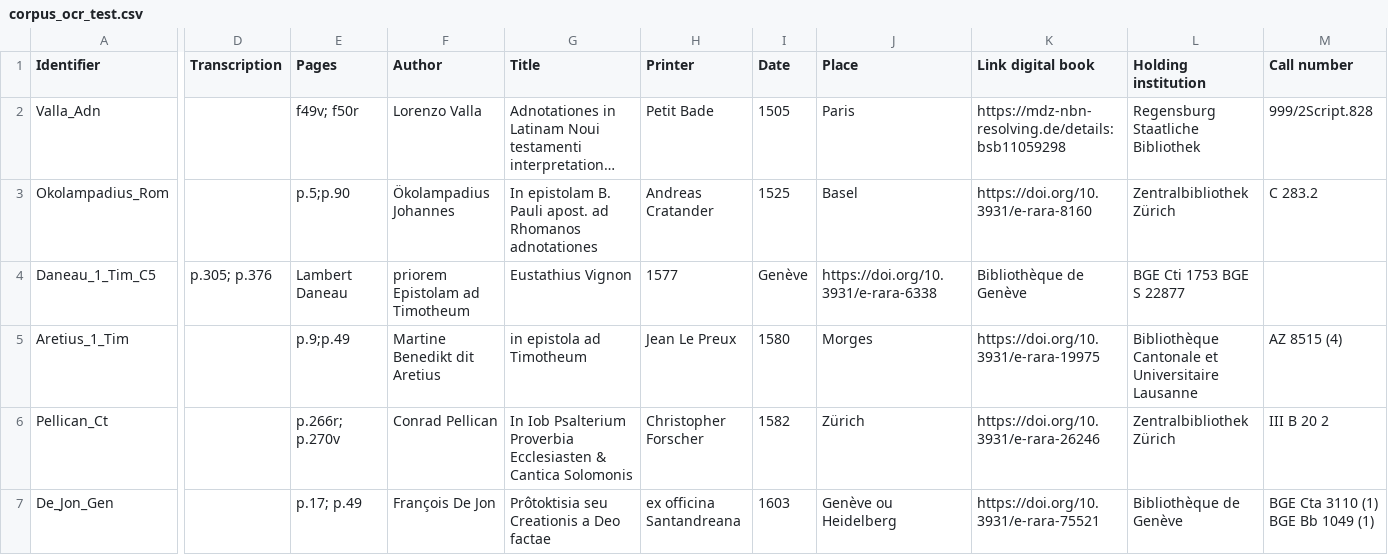
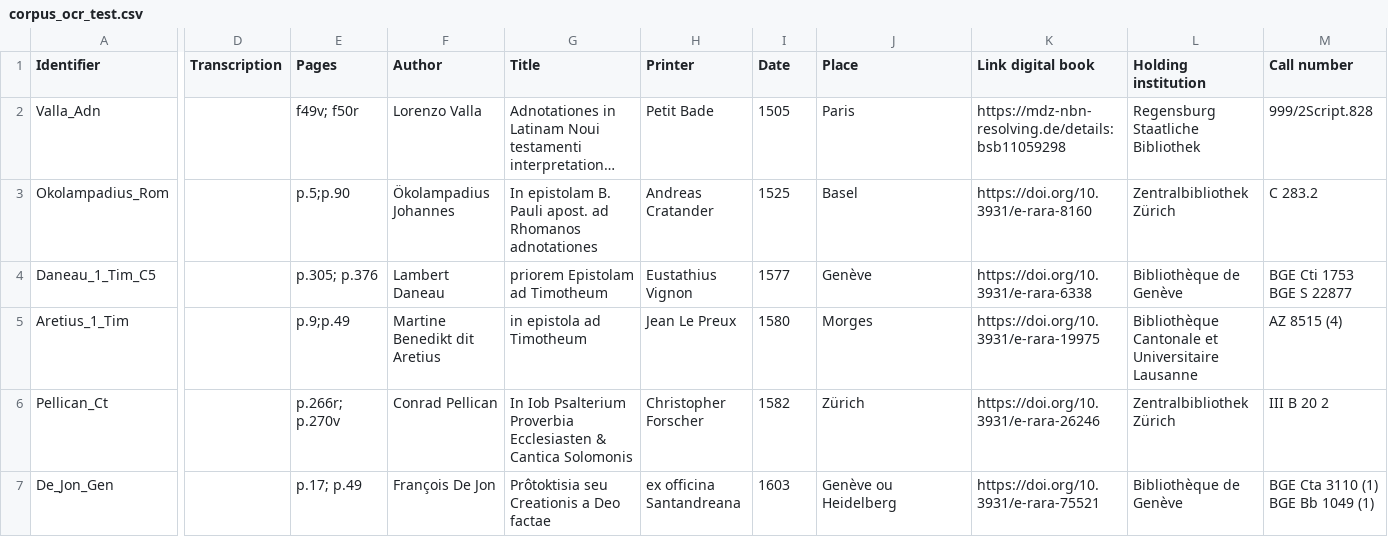
Before and after one commit to FourbeFlo/Lambertus, a CSV file: corpus/corpus_ocr_test.csv, drawn as a sheet; only a part is shown, gaps mark what is left out; long unchanged cells end in …; the diff names each change by its address in the sheet, - before the commit and + after, or states it on an @@ line.

Commit message:
Update corpus_ocr_test.csv

```diff
--- a/corpus/corpus_ocr_test.csv
+++ b/corpus/corpus_ocr_test.csv
-D4 (Transcription): p.305; p.376
+D4 (Transcription): (empty)
-E4 (Pages): Lambert Daneau
+E4 (Pages): p.305; p.376
-F4 (Author): priorem Epistolam ad Timotheum
+F4 (Author): Lambert Daneau
-G4 (Title): Eustathius Vignon
+G4 (Title): priorem Epistolam ad Timotheum
-H4 (Printer): 1577
+H4 (Printer): Eustathius Vignon
-I4 (Date): Genève
+I4 (Date): 1577
-J4 (Place): https://doi.org/10.3931/e-rara-6338
+J4 (Place): Genève
-K4 (Link digital book): Bibliothèque de Genève
+K4 (Link digital book): https://doi.org/10.3931/e-rara-6338
-L4 (Holding institution): BGE Cti 1753 BGE S 22877
+L4 (Holding institution): Bibliothèque de Genève
-M4 (Call number): (empty)
+M4 (Call number): BGE Cti 1753 BGE S 22877
```
